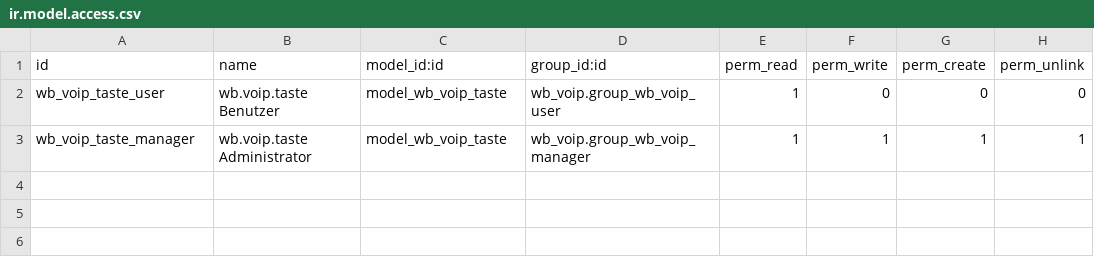
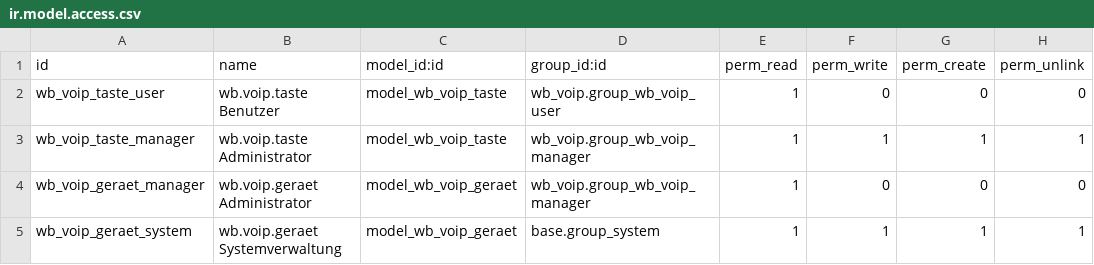
Before and after one commit to SyncMasta/wb-odoo-voip, a CSV file: wb_voip_ansitel/security/ir.model.access.csv, drawn as a sheet.

```diff
--- a/wb_voip_ansitel/security/ir.model.access.csv
+++ b/wb_voip_ansitel/security/ir.model.access.csv
@@ -3 +3,3 @@ wb_voip_taste_user,wb.voip.taste Benutzer,model_wb_voip_taste,wb_voip.group_wb_v
 wb_voip_taste_manager,wb.voip.taste Administrator,model_wb_voip_taste,wb_voip.group_wb_voip_manager,1,1,1,1
+wb_voip_geraet_manager,wb.voip.geraet Administrator,model_wb_voip_geraet,wb_voip.group_wb_voip_manager,1,0,0,0
+wb_voip_geraet_system,wb.voip.geraet Systemverwaltung,model_wb_voip_geraet,base.group_system,1,1,1,1
```
Also changed, not shown: 16 other files.
